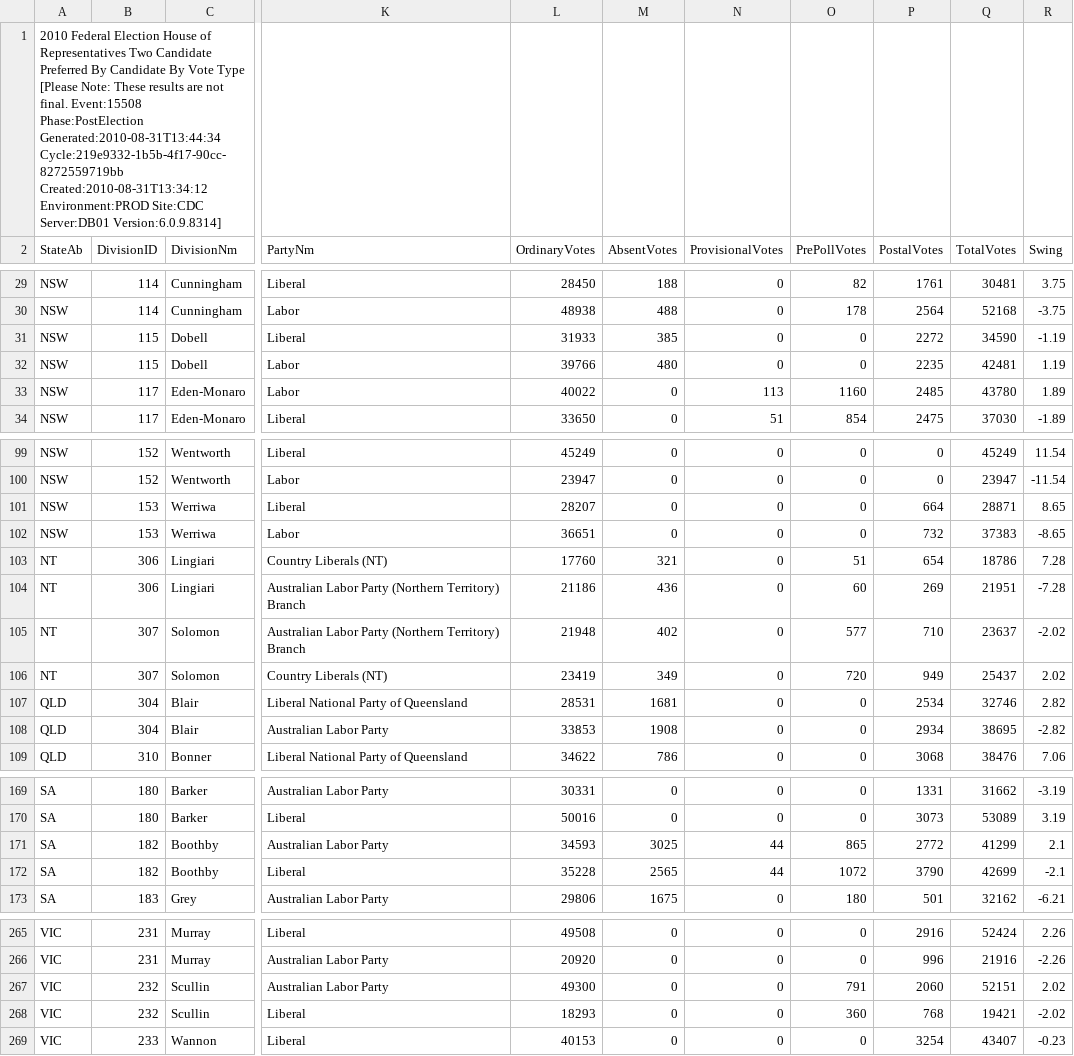
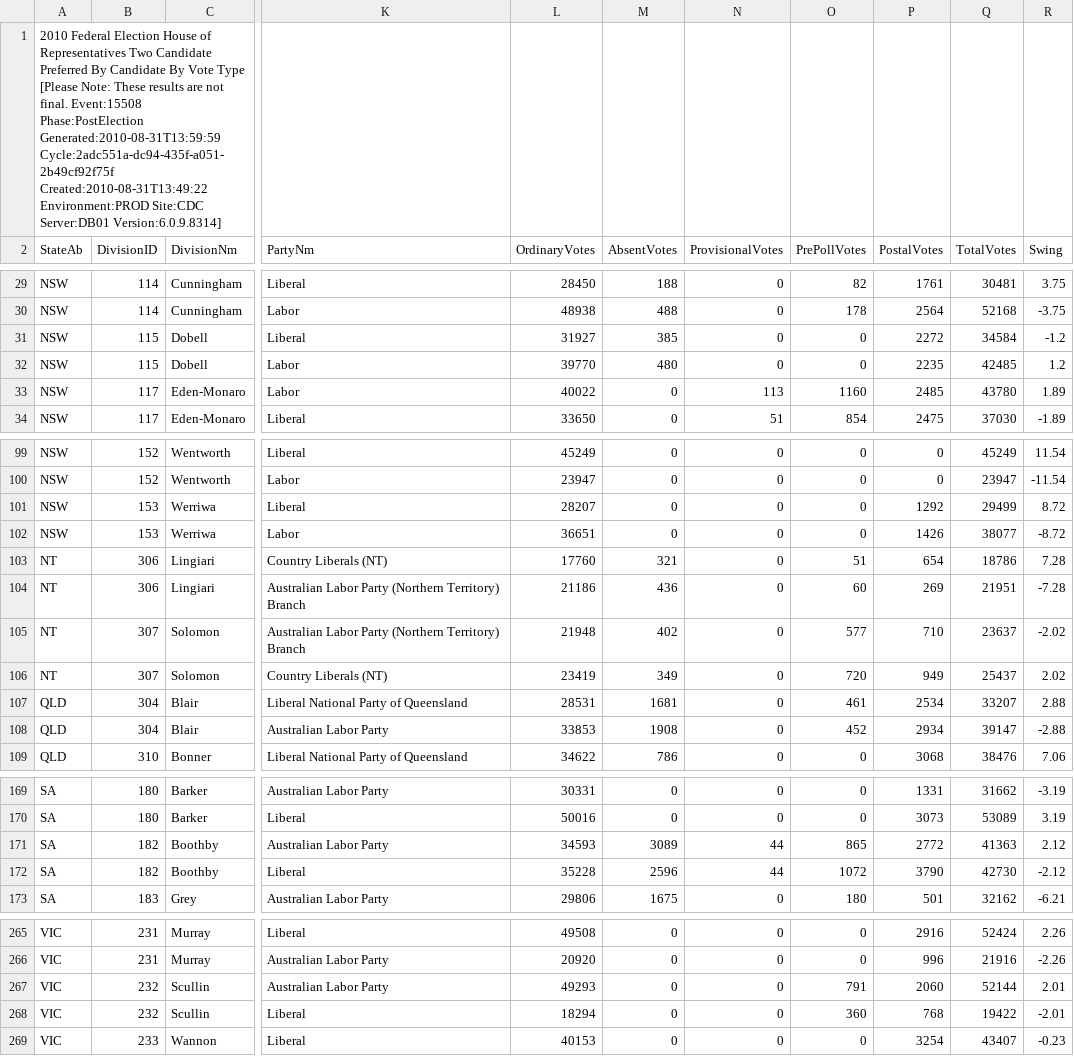
Before and after one commit to d1b/AustralianFederalElection2010CSV, a CSV file: HouseTcpByCandidateByVoteTypeDownload-15508.csv, drawn as a sheet; only a part is shown, gaps mark what is left out; the diff covers the shown part only; the diff names each change by its address in the sheet, - before the commit and + after, or states it on an @@ line.

```diff
--- a/HouseTcpByCandidateByVoteTypeDownload-15508.csv
+++ b/HouseTcpByCandidateByVoteTypeDownload-15508.csv
-A1 (StateAb): …Event:15508 Phase:PostElection Generated:2010-08-31T13:44:34 Cycle:219e9332-1b5b-4f17-90cc-8272559719bb Created:2010-08-31T13:34:12 Environment:PROD Site:CDC…
+A1 (StateAb): …Event:15508 Phase:PostElection Generated:2010-08-31T13:59:59 Cycle:2adc551a-dc94-435f-a051-2b49cf92f75f Created:2010-08-31T13:49:22 Environment:PROD Site:CDC…
-L31 (OrdinaryVotes): 31933
+L31 (OrdinaryVotes): 31927
-Q31 (TotalVotes): 34590
+Q31 (TotalVotes): 34584
-R31 (Swing): -1.19
+R31 (Swing): -1.2
-L32 (OrdinaryVotes): 39766
+L32 (OrdinaryVotes): 39770
-Q32 (TotalVotes): 42481
+Q32 (TotalVotes): 42485
-R32 (Swing): 1.19
+R32 (Swing): 1.2
-P101 (PostalVotes): 664
+P101 (PostalVotes): 1292
-Q101 (TotalVotes): 28871
+Q101 (TotalVotes): 29499
-R101 (Swing): 8.65
+R101 (Swing): 8.72
-P102 (PostalVotes): 732
+P102 (PostalVotes): 1426
-Q102 (TotalVotes): 37383
+Q102 (TotalVotes): 38077
-R102 (Swing): -8.65
+R102 (Swing): -8.72
-O107 (PrePollVotes): 0
+O107 (PrePollVotes): 461
-Q107 (TotalVotes): 32746
+Q107 (TotalVotes): 33207
-R107 (Swing): 2.82
+R107 (Swing): 2.88
-O108 (PrePollVotes): 0
+O108 (PrePollVotes): 452
-Q108 (TotalVotes): 38695
+Q108 (TotalVotes): 39147
-R108 (Swing): -2.82
+R108 (Swing): -2.88
-M171 (AbsentVotes): 3025
+M171 (AbsentVotes): 3089
-Q171 (TotalVotes): 41299
+Q171 (TotalVotes): 41363
-R171 (Swing): 2.1
+R171 (Swing): 2.12
-M172 (AbsentVotes): 2565
+M172 (AbsentVotes): 2596
-Q172 (TotalVotes): 42699
+Q172 (TotalVotes): 42730
-R172 (Swing): -2.1
+R172 (Swing): -2.12
-L267 (OrdinaryVotes): 49300
+L267 (OrdinaryVotes): 49293
-Q267 (TotalVotes): 52151
+Q267 (TotalVotes): 52144
-R267 (Swing): 2.02
+R267 (Swing): 2.01
-L268 (OrdinaryVotes): 18293
+L268 (OrdinaryVotes): 18294
-Q268 (TotalVotes): 19421
+Q268 (TotalVotes): 19422
-R268 (Swing): -2.02
+R268 (Swing): -2.01
```
Also changed, not shown: 10 edited cells elsewhere in this file, HouseFirstPrefsByCandidateByVoteTypeDownload-15508.csv, HouseFirstPrefsByPartyDownload-15508.csv, 53 other files.
